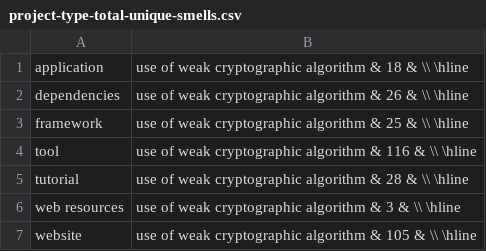
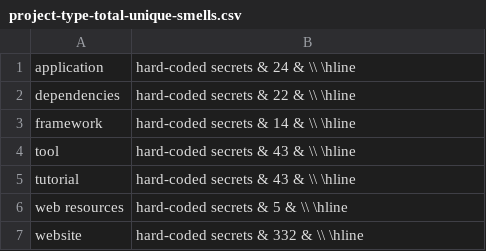
Before and after one commit to miranalmehrab/Smell-Investigator, a CSV file: logs/projects/project-type-total-unique-smells.csv, drawn as a sheet.

```diff
--- a/logs/projects/project-type-total-unique-smells.csv
+++ b/logs/projects/project-type-total-unique-smells.csv
@@ -1,7 +1,7 @@
-application,use of weak cryptographic algorithm &  18 &  \\ \hline
-dependencies,use of weak cryptographic algorithm &  26 &  \\ \hline
-framework,use of weak cryptographic algorithm &  25 &  \\ \hline
-tool,use of weak cryptographic algorithm &  116 &  \\ \hline
-tutorial,use of weak cryptographic algorithm &  28 &  \\ \hline
-web resources,use of weak cryptographic algorithm &  3 &  \\ \hline
-website,use of weak cryptographic algorithm &  105 &  \\ \hline
+application,hard-coded secrets &  24 &  \\ \hline
+dependencies,hard-coded secrets &  22 &  \\ \hline
+framework,hard-coded secrets &  14 &  \\ \hline
+tool,hard-coded secrets &  43 &  \\ \hline
+tutorial,hard-coded secrets &  43 &  \\ \hline
+web resources,hard-coded secrets &  5 &  \\ \hline
+website,hard-coded secrets &  332 &  \\ \hline
```
Also changed, not shown: logs/projects/different_smells_in_projects.csv, logs/projects/total_smell_counts_in_projects.csv, 30 other files.
